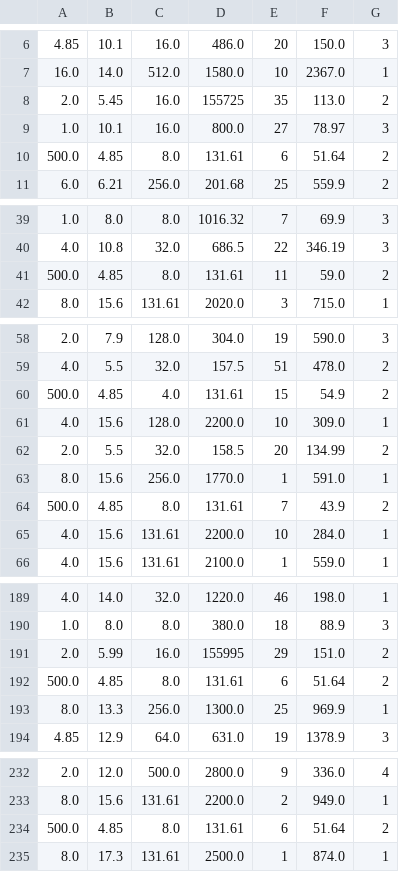
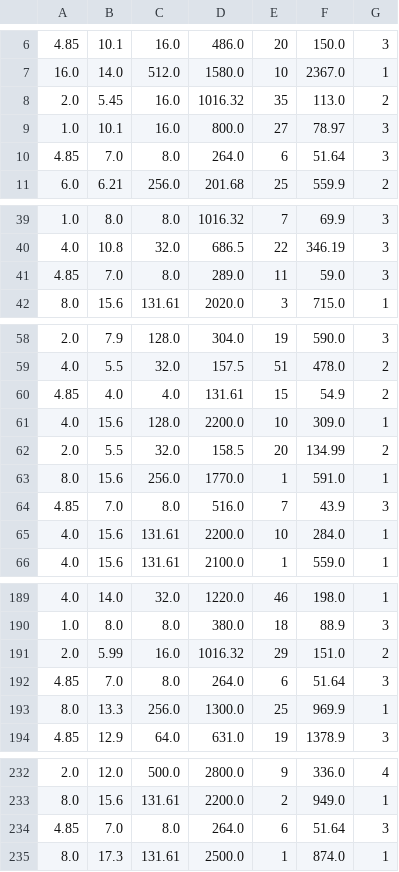
Before and after one commit to ikoko3/data-mining, a CSV file: results/predictions_classification_visualization.csv, drawn as a sheet; only a part is shown, gaps mark what is left out; the diff covers the shown part only.

```diff
--- a/results/predictions_classification_visualization.csv
+++ b/results/predictions_classification_visualization.csv
@@ -7,5 +7,5 @@
 16.0,14.0,512.0,1580.0,10,2367.0,1
-2.0,5.45,16.0,155725,35,113.0,2
+2.0,5.45,16.0,1016.32,35,113.0,2
 1.0,10.1,16.0,800.0,27,78.97,3
-500.0,4.85,8.0,131.61,6,51.64,2
+4.85,7.0,8.0,264.0,6,51.64,3
 6.0,6.21,256.0,201.68,25,559.9,2
@@ -40,3 +40,3 @@
 4.0,10.8,32.0,686.5,22,346.19,3
-500.0,4.85,8.0,131.61,11,59.0,2
+4.85,7.0,8.0,289.0,11,59.0,3
 8.0,15.6,131.61,2020.0,3,715.0,1
@@ -59,3 +59,3 @@
 4.0,5.5,32.0,157.5,51,478.0,2
-500.0,4.85,4.0,131.61,15,54.9,2
+4.85,4.0,4.0,131.61,15,54.9,2
 4.0,15.6,128.0,2200.0,10,309.0,1
@@ -63,3 +63,3 @@
 8.0,15.6,256.0,1770.0,1,591.0,1
-500.0,4.85,8.0,131.61,7,43.9,2
+4.85,7.0,8.0,516.0,7,43.9,3
 4.0,15.6,131.61,2200.0,10,284.0,1
@@ -190,4 +190,4 @@
 1.0,8.0,8.0,380.0,18,88.9,3
-2.0,5.99,16.0,155995,29,151.0,2
-500.0,4.85,8.0,131.61,6,51.64,2
+2.0,5.99,16.0,1016.32,29,151.0,2
+4.85,7.0,8.0,264.0,6,51.64,3
 8.0,13.3,256.0,1300.0,25,969.9,1
@@ -233,3 +233,3 @@
 8.0,15.6,131.61,2200.0,2,949.0,1
-500.0,4.85,8.0,131.61,6,51.64,2
+4.85,7.0,8.0,264.0,6,51.64,3
 8.0,17.3,131.61,2500.0,1,874.0,1
```
Also changed, not shown: 7 edited cells elsewhere in this file, results/predictions_classification.csv, results/predictions_classification_whole_dataset.csv, 2 other files.
